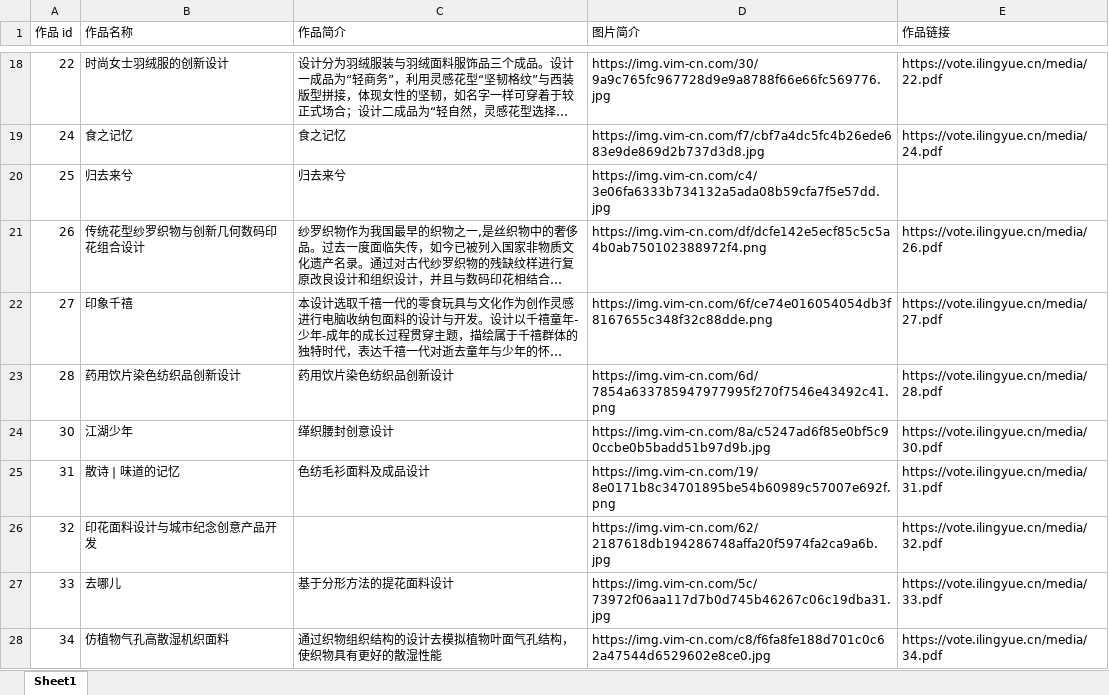
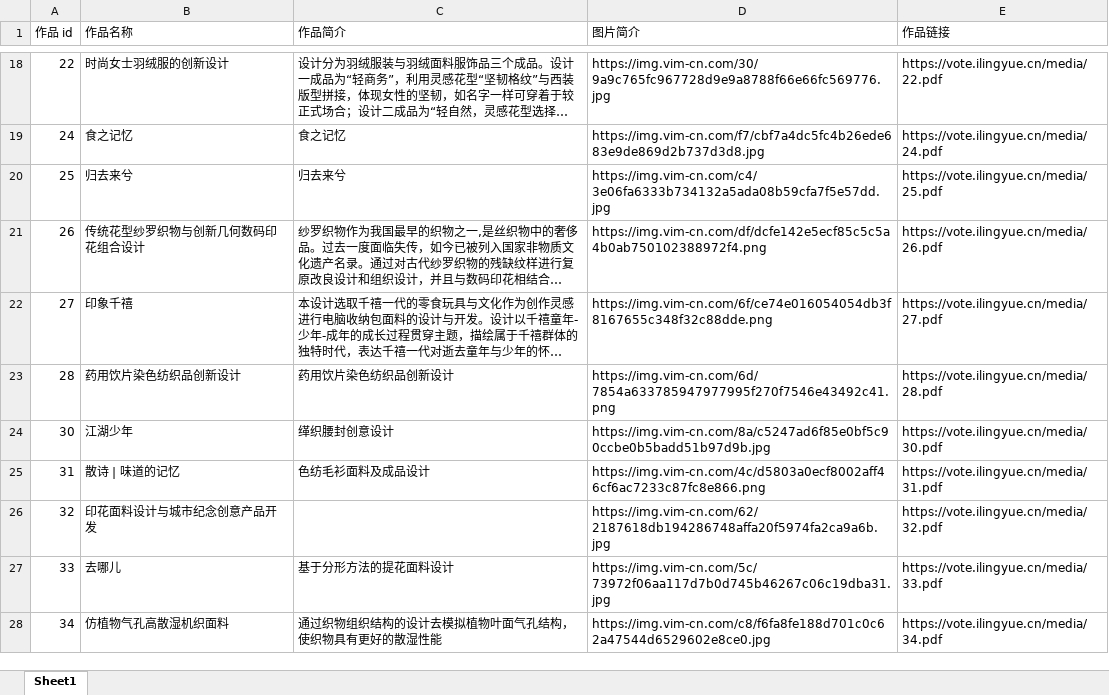
Before and after one commit to DCMMC/mp-vote, an Excel workbook: 作品表格模版.xlsx, sheet Sheet1, drawn as a sheet; only a part is shown, gaps mark what is left out; long unchanged cells end in …; values as stored, in another font and other column widths than the file's, no borders; the diff names each change by its address in the sheet, - before the commit and + after, or states it on an @@ line.

```diff
--- a/作品表格模版.xlsx (sheet Sheet1)
+++ b/作品表格模版.xlsx (sheet Sheet1)
-E20 (作品链接): (empty)
+E20 (作品链接): https://vote.ilingyue.cn/media/25.pdf
-D25 (图片简介): https://img.vim-cn.com/19/8e0171b8c34701895be54b60989c57007e692f.png
+D25 (图片简介): https://img.vim-cn.com/4c/d5803a0ecf8002aff46cf6ac7233c87fc8e866.png
```
Also changed, not shown: 2 other files.
